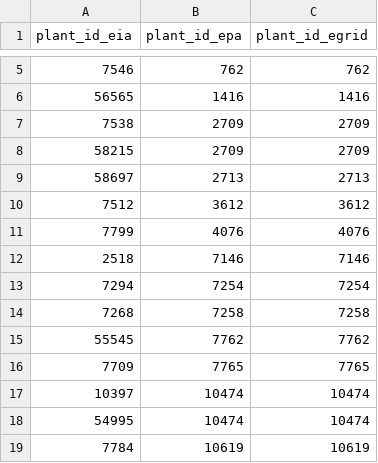
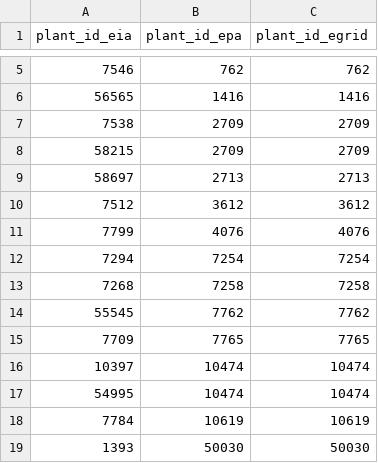
Before and after one commit to singularity-energy/open-grid-emissions, a CSV file: src/oge/reference_tables/eGRID_crosswalk_of_EIA_ID_to_EPA_ID.csv, drawn as a sheet; only a part is shown, gaps mark what is left out; the shorter side is filled out with more unchanged rows; the diff names each change by its address in the sheet, - before the commit and + after, or states it on an @@ line.

```diff
--- a/src/oge/reference_tables/eGRID_crosswalk_of_EIA_ID_to_EPA_ID.csv
+++ b/src/oge/reference_tables/eGRID_crosswalk_of_EIA_ID_to_EPA_ID.csv
-row 12: 2518 | 7146 | 7146
```
Also changed, not shown: src/oge/reference_tables/epa_eia_crosswalk_manual.csv, 4 other files.
